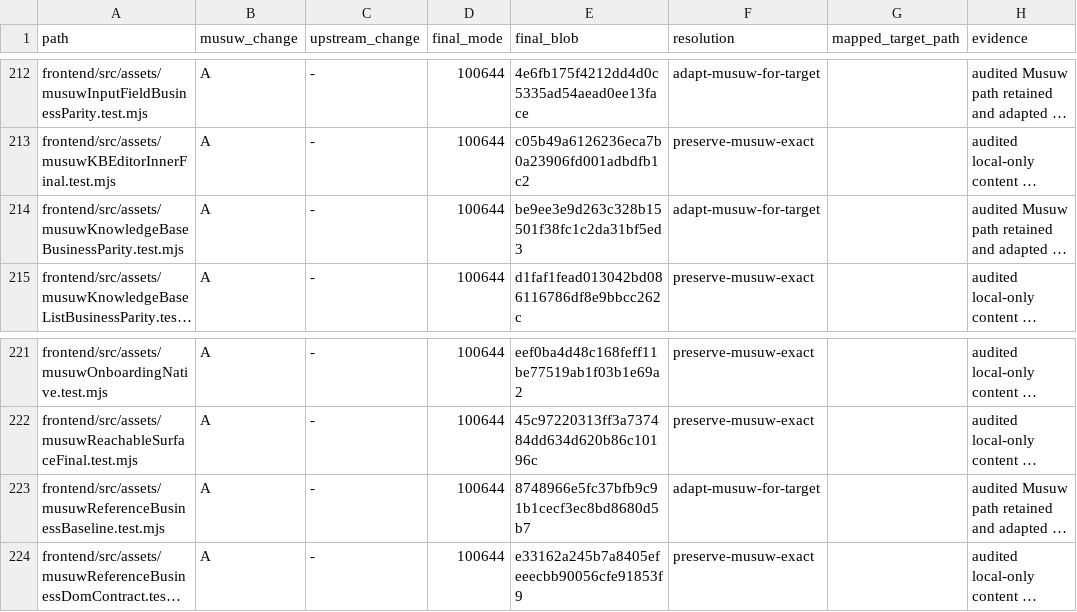
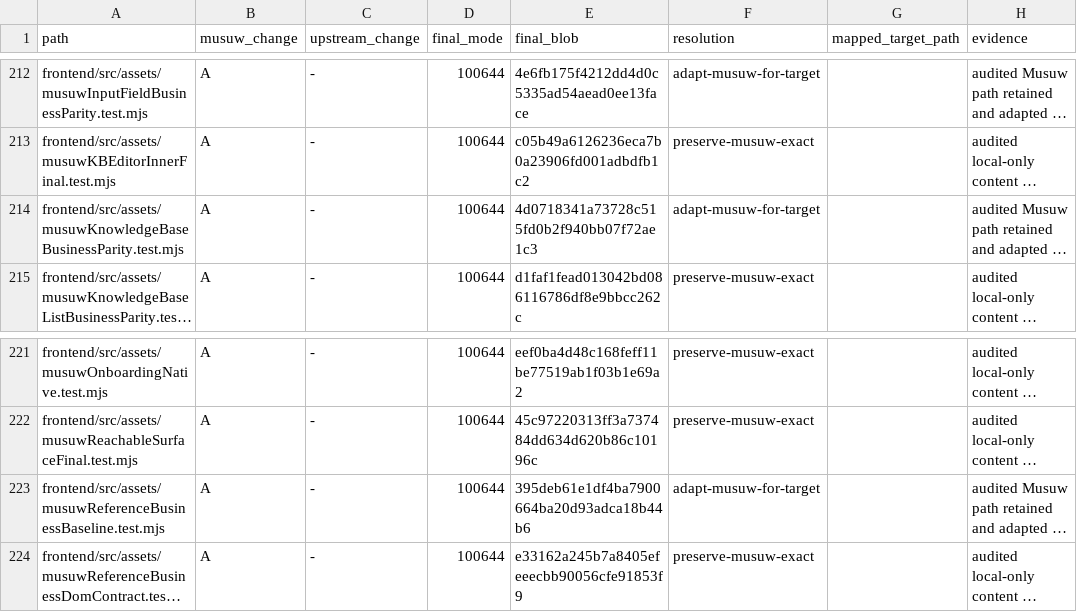
Before and after one commit to estromeglovettgen-coder/musuw, a TSV file: third_party/weknora/upgrades/81142df/resolution-ledger.tsv, drawn as a sheet; only a part is shown, gaps mark what is left out; long unchanged cells end in …; the diff covers the shown part only; the diff names each change by its address in the sheet, - before the commit and + after, or states it on an @@ line.

```diff
--- a/third_party/weknora/upgrades/81142df/resolution-ledger.tsv
+++ b/third_party/weknora/upgrades/81142df/resolution-ledger.tsv
-E214 (final_blob): be9ee3e9d263c328b15501f38fc1c2da31bf5ed3
+E214 (final_blob): 4d0718341a73728c515fd0b2f940bb07f72ae1c3
-E223 (final_blob): 8748966e5fc37bfb9c91b1cecf3ec8bd8680d5b7
+E223 (final_blob): 395deb61e1df4ba7900664ba20d93adca18b44b6
```
Also changed, not shown: 13 edited cells elsewhere in this file, third_party/weknora/upgrades/81142df/resolution-overrides.tsv, 27 other files.
